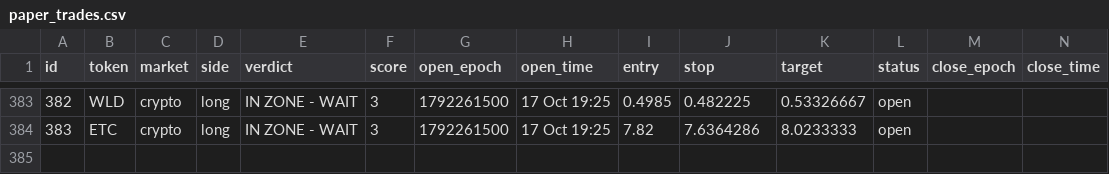
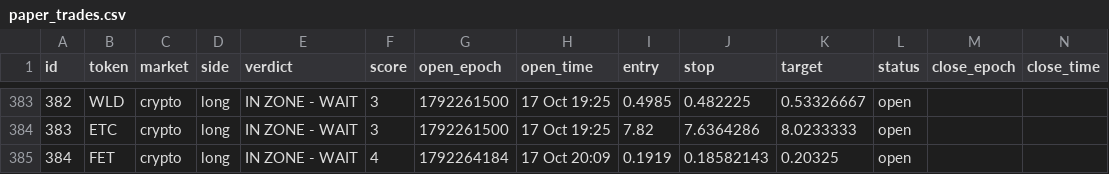
Before and after one commit to 4MonkeyAlertZone/Scanner, a CSV file: paper_trades.csv, drawn as a sheet; only a part is shown, gaps mark what is left out; rows hold the shown columns only; the diff names each change by its address in the sheet, - before the commit and + after, or states it on an @@ line.

```diff
--- a/paper_trades.csv
+++ b/paper_trades.csv
+row 385: 384 | FET | crypto | long | IN ZONE - WAIT | 4 | 1792264184 | 17 Oct 20:09 | 0.1919 | 0.18582143 | 0.20325 | open
```
Also changed, not shown: signals.csv.
